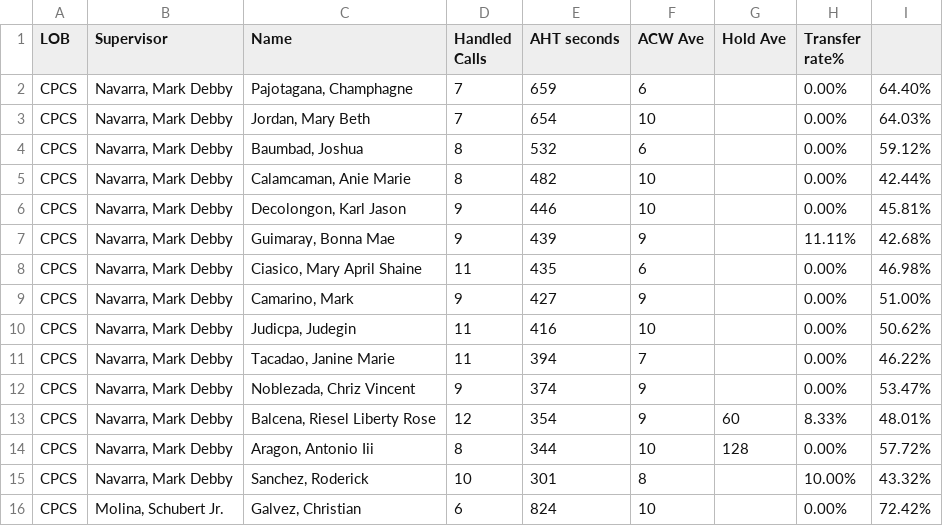
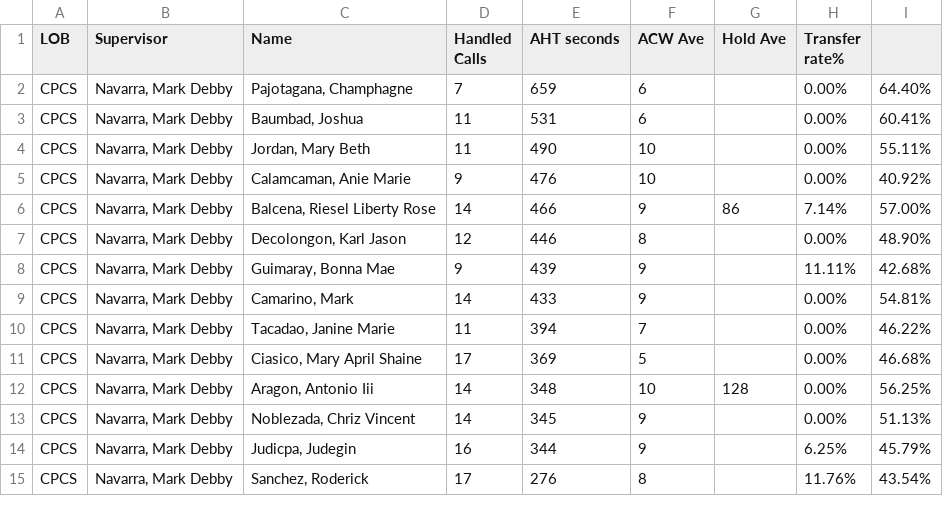
Before and after one commit to mosaicphl/CPCSAHTinterval, a CSV file: cpcs.csv, drawn as a sheet; only a part is shown; the diff covers the shown part only.

```diff
--- a/cpcs.csv
+++ b/cpcs.csv
@@ -2,15 +2,14 @@
 CPCS,"Navarra, Mark Debby","Pajotagana, Champhagne",7,659,6,,0.00%,64.40%
-CPCS,"Navarra, Mark Debby","Jordan, Mary Beth",7,654,10,,0.00%,64.03%
-CPCS,"Navarra, Mark Debby","Baumbad, Joshua",8,532,6,,0.00%,59.12%
-CPCS,"Navarra, Mark Debby","Calamcaman, Anie Marie",8,482,10,,0.00%,42.44%
-CPCS,"Navarra, Mark Debby","Decolongon, Karl Jason",9,446,10,,0.00%,45.81%
+CPCS,"Navarra, Mark Debby","Baumbad, Joshua",11,531,6,,0.00%,60.41%
+CPCS,"Navarra, Mark Debby","Jordan, Mary Beth",11,490,10,,0.00%,55.11%
+CPCS,"Navarra, Mark Debby","Calamcaman, Anie Marie",9,476,10,,0.00%,40.92%
+CPCS,"Navarra, Mark Debby","Balcena, Riesel Liberty Rose",14,466,9,86,7.14%,57.00%
+CPCS,"Navarra, Mark Debby","Decolongon, Karl Jason",12,446,8,,0.00%,48.90%
 CPCS,"Navarra, Mark Debby","Guimaray, Bonna Mae",9,439,9,,11.11%,42.68%
-CPCS,"Navarra, Mark Debby","Ciasico, Mary April Shaine",11,435,6,,0.00%,46.98%
-CPCS,"Navarra, Mark Debby","Camarino, Mark",9,427,9,,0.00%,51.00%
-CPCS,"Navarra, Mark Debby","Judicpa, Judegin",11,416,10,,0.00%,50.62%
+CPCS,"Navarra, Mark Debby","Camarino, Mark",14,433,9,,0.00%,54.81%
 CPCS,"Navarra, Mark Debby","Tacadao, Janine Marie",11,394,7,,0.00%,46.22%
-CPCS,"Navarra, Mark Debby","Noblezada, Chriz Vincent",9,374,9,,0.00%,53.47%
-CPCS,"Navarra, Mark Debby","Balcena, Riesel Liberty Rose",12,354,9,60,8.33%,48.01%
-CPCS,"Navarra, Mark Debby","Aragon, Antonio Iii",8,344,10,128,0.00%,57.72%
-CPCS,"Navarra, Mark Debby","Sanchez, Roderick",10,301,8,,10.00%,43.32%
-CPCS,"Molina, Schubert Jr.","Galvez, Christian",6,824,10,,0.00%,72.42%
+CPCS,"Navarra, Mark Debby","Ciasico, Mary April Shaine",17,369,5,,0.00%,46.68%
+CPCS,"Navarra, Mark Debby","Aragon, Antonio Iii",14,348,10,128,0.00%,56.25%
+CPCS,"Navarra, Mark Debby","Noblezada, Chriz Vincent",14,345,9,,0.00%,51.13%
+CPCS,"Navarra, Mark Debby","Judicpa, Judegin",16,344,9,,6.25%,45.79%
+CPCS,"Navarra, Mark Debby","Sanchez, Roderick",17,276,8,,11.76%,43.54%
```
Also changed, not shown: 3 added rows, 2 removed rows and 16 edited cells elsewhere in this file, cpcsAHT.csv.
